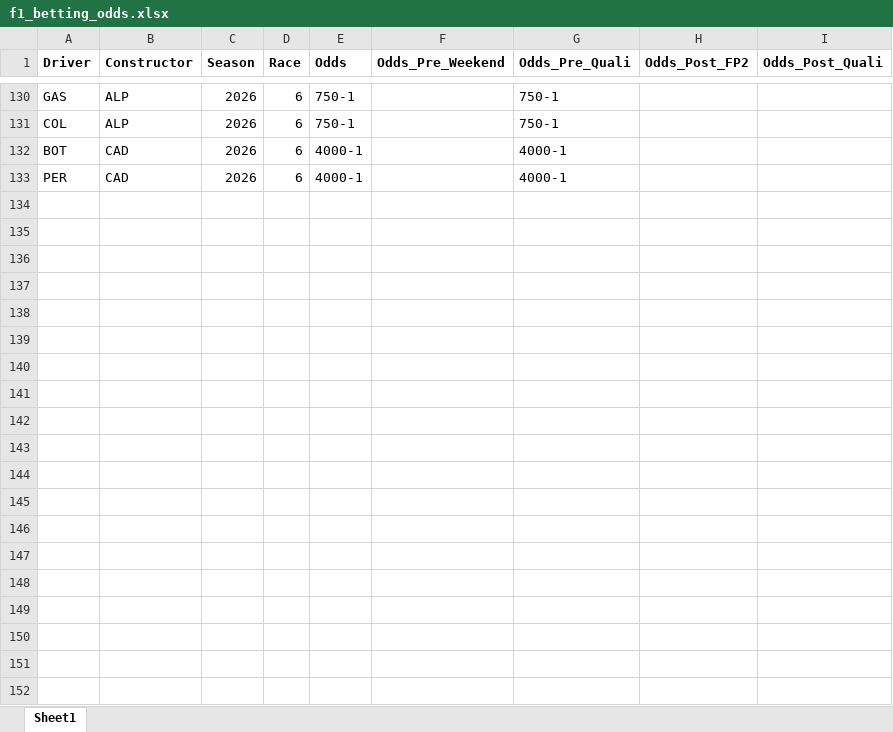
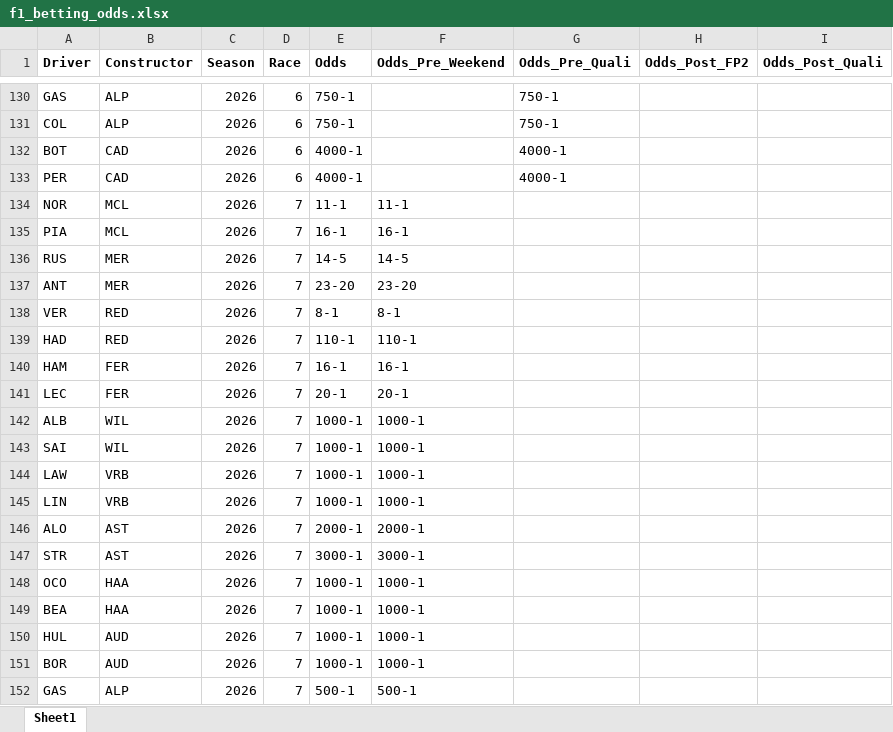
Before and after one commit to alexshepherd99/f1_fantasy, an Excel workbook: data/f1_betting_odds.xlsx, sheet Sheet1, drawn as a sheet; only a part is shown, gaps mark what is left out; values as stored, in another font and other column widths than the file's, no borders; the diff covers the shown part only; the diff names each change by its address in the sheet, - before the commit and + after, or states it on an @@ line.

Commit message:
Updated betting odds for last few races

```diff
--- a/data/f1_betting_odds.xlsx (sheet Sheet1)
+++ b/data/f1_betting_odds.xlsx (sheet Sheet1)
+row 134: NOR | MCL | 2026 | 7 | 11-1 | 11-1
+row 135: PIA | MCL | 2026 | 7 | 16-1 | 16-1
+row 136: RUS | MER | 2026 | 7 | 14-5 | 14-5
+row 137: ANT | MER | 2026 | 7 | 23-20 | 23-20
+row 138: VER | RED | 2026 | 7 | 8-1 | 8-1
+row 139: HAD | RED | 2026 | 7 | 110-1 | 110-1
+row 140: HAM | FER | 2026 | 7 | 16-1 | 16-1
+row 141: LEC | FER | 2026 | 7 | 20-1 | 20-1
+row 142: ALB | WIL | 2026 | 7 | 1000-1 | 1000-1
+row 143: SAI | WIL | 2026 | 7 | 1000-1 | 1000-1
+row 144: LAW | VRB | 2026 | 7 | 1000-1 | 1000-1
+row 145: LIN | VRB | 2026 | 7 | 1000-1 | 1000-1
+row 146: ALO | AST | 2026 | 7 | 2000-1 | 2000-1
+row 147: STR | AST | 2026 | 7 | 3000-1 | 3000-1
+row 148: OCO | HAA | 2026 | 7 | 1000-1 | 1000-1
+row 149: BEA | HAA | 2026 | 7 | 1000-1 | 1000-1
+row 150: HUL | AUD | 2026 | 7 | 1000-1 | 1000-1
+row 151: BOR | AUD | 2026 | 7 | 1000-1 | 1000-1
+row 152: GAS | ALP | 2026 | 7 | 500-1 | 500-1
```
Also changed, not shown: 47 added rows elsewhere in this sheet.
